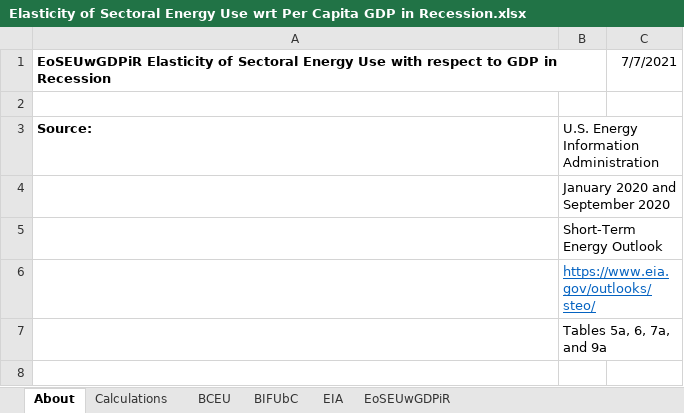
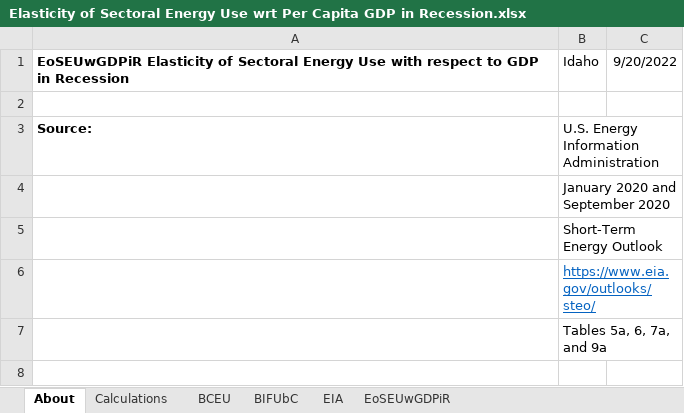
Before and after one commit to EnergyInnovation/eps-idaho, an Excel workbook: InputData/ctrl-settings/EoSEUwGDPiR/Elasticity of Sectoral Energy Use wrt Per Capita GDP in Recession.xlsx, sheet About, drawn as a sheet; only a part is shown; values as stored, in another font and other column widths than the file's, no borders; the diff names each change by its address in the sheet, - before the commit and + after, or states it on an @@ line.

```diff
--- a/InputData/ctrl-settings/EoSEUwGDPiR/Elasticity of Sectoral Energy Use wrt Per Capita GDP in Recession.xlsx (sheet About)
+++ b/InputData/ctrl-settings/EoSEUwGDPiR/Elasticity of Sectoral Energy Use wrt Per Capita GDP in Recession.xlsx (sheet About)
-B1: (empty)
+B1: Idaho
-C1: 7/7/2021
+C1: 9/20/2022
```
Also changed, not shown: sheet EoSEUwGDPiR, formulas that keep their value, InputData/bldgs/SYCEU/Start Year Components Energy Use.xlsx, InputData/bldgs/SYDEC/Start Year Distributed Electricity Capacity.xlsx, 46 other files.
